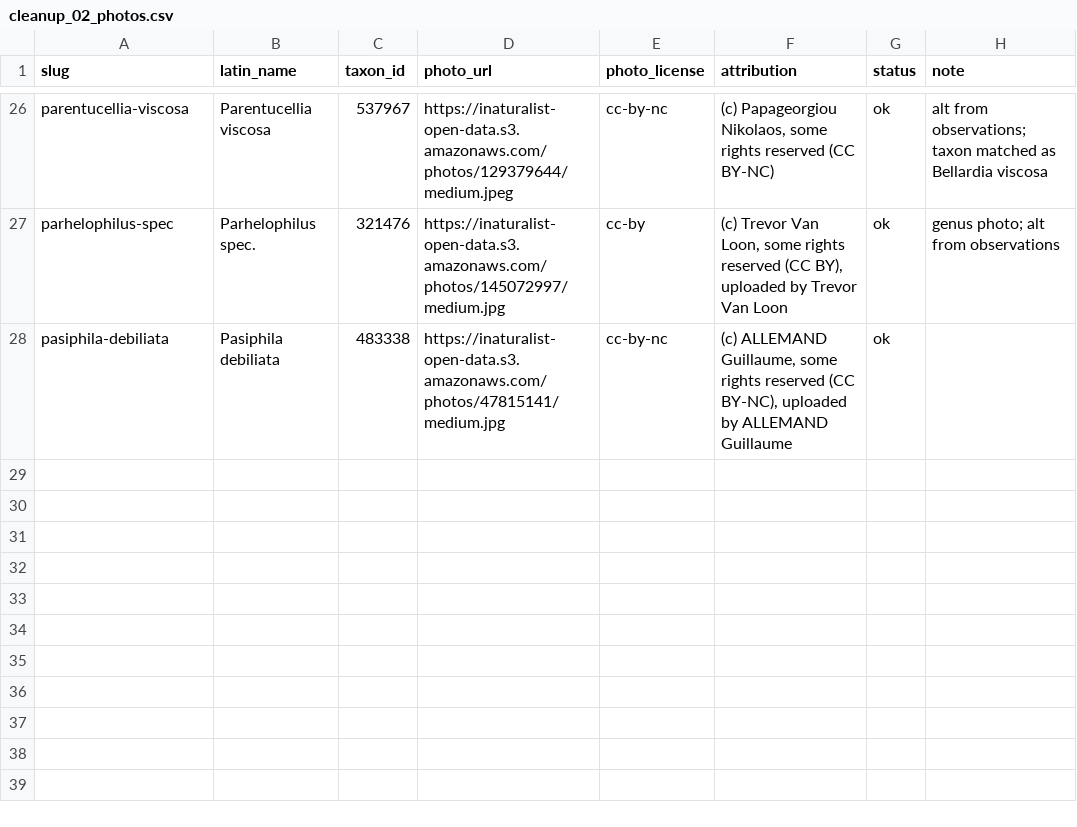
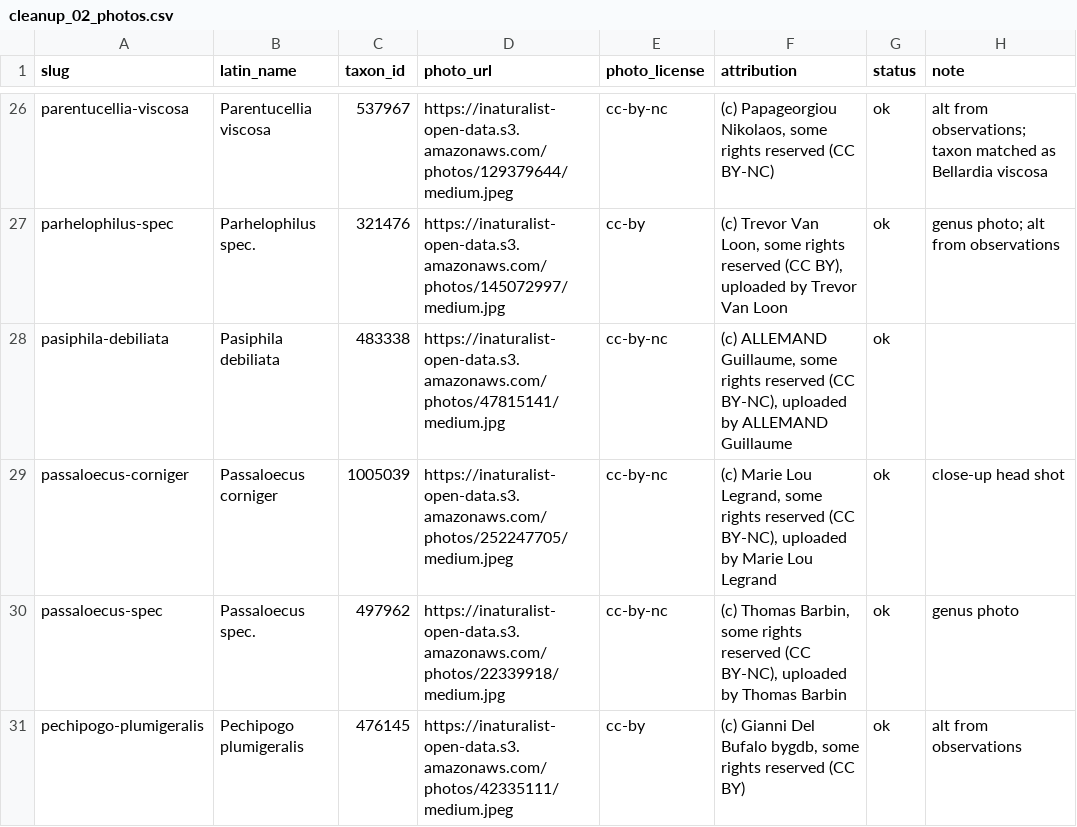
Before and after one commit to teamgonuts/boomoorlog, a CSV file: data/c5_batches/cleanup/cleanup_02_photos.csv, drawn as a sheet; only a part is shown, gaps mark what is left out.

```diff
--- a/data/c5_batches/cleanup/cleanup_02_photos.csv
+++ b/data/c5_batches/cleanup/cleanup_02_photos.csv
@@ -28 +28,4 @@ parhelophilus-spec,Parhelophilus spec.,321476,https://inaturalist-open-data.s3.a
 pasiphila-debiliata,Pasiphila debiliata,483338,https://inaturalist-open-data.s3.amazonaws.com/photos/47815141/medium.jpg,cc-by-nc,"(c) ALLEMAND Guillaume, some rights reserved (CC BY-NC), uploaded by ALLEMAND Guillaume",ok,
+passaloecus-corniger,Passaloecus corniger,1005039,https://inaturalist-open-data.s3.amazonaws.com/photos/252247705/medium.jpeg,cc-by-nc,"(c) Marie Lou Legrand, some rights reserved (CC BY-NC), uploaded by Marie Lou Legrand",ok,close-up head shot
+passaloecus-spec,Passaloecus spec.,497962,https://inaturalist-open-data.s3.amazonaws.com/photos/22339918/medium.jpg,cc-by-nc,"(c) Thomas Barbin, some rights reserved (CC BY-NC), uploaded by Thomas Barbin",ok,genus photo
+pechipogo-plumigeralis,Pechipogo plumigeralis,476145,https://inaturalist-open-data.s3.amazonaws.com/photos/42335111/medium.jpeg,cc-by,"(c) Gianni Del Bufalo bygdb, some rights reserved (CC BY)",ok,alt from observations
```
Also changed, not shown: data/c5_batches/cleanup/cleanup_03_photos.csv, data/c5_batches/cleanup/cleanup_04_photos.csv, 32 other files.
